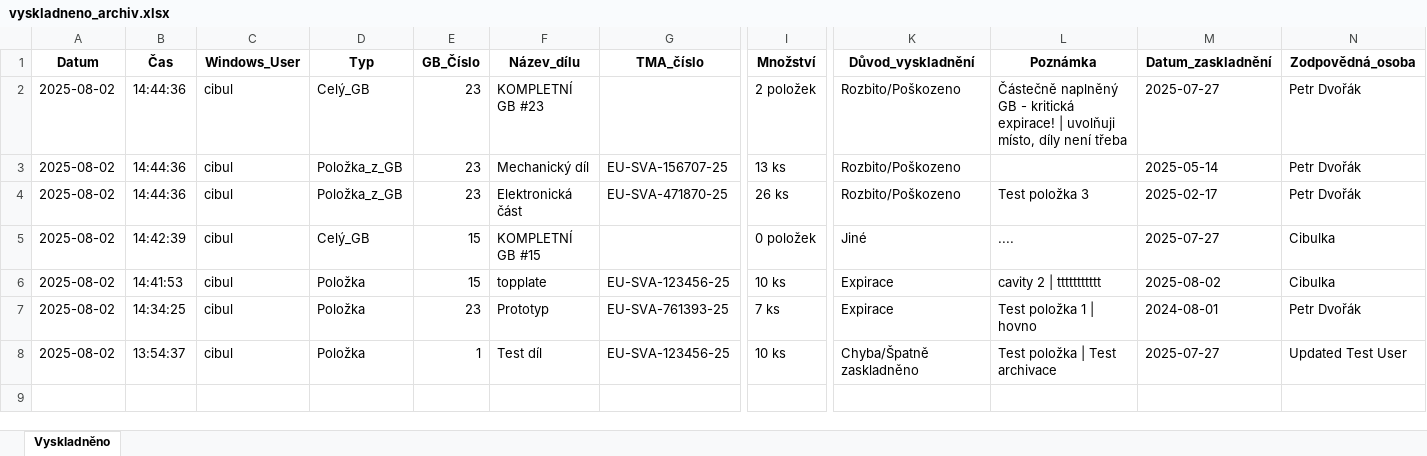
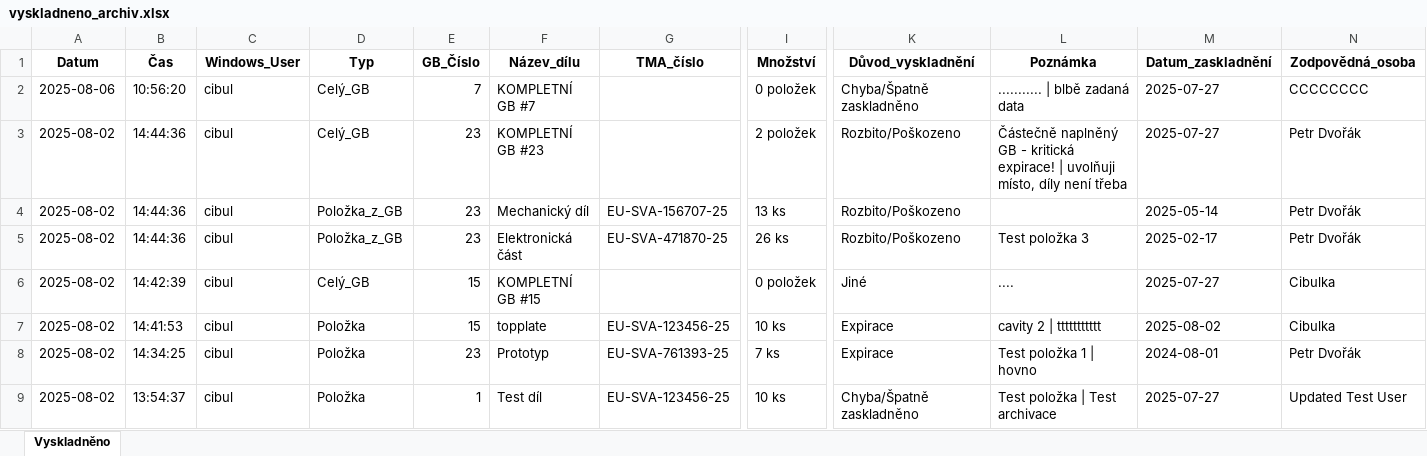
Before and after one commit to Ypsilonx/testing_storage_app, an Excel workbook: backend/docs/vyskladneno_archiv.xlsx, sheet Vyskladněno, drawn as a sheet; only a part is shown, gaps mark what is left out; values as stored, in another font and other column widths than the file's, no borders; rows hold the shown columns only; the diff names each change by its address in the sheet, - before the commit and + after, or states it on an @@ line.

```diff
--- a/backend/docs/vyskladneno_archiv.xlsx (sheet Vyskladněno)
+++ b/backend/docs/vyskladneno_archiv.xlsx (sheet Vyskladněno)
+row 2: 2025-08-06 | 10:56:20 | cibul | Celý_GB | 7 | KOMPLETNÍ GB #7 |  | 0 položek | Chyba/Špatně zaskladněno | ........... | blbě zadaná data | 2025-07-27 | CCCCCCCC
```
Also changed, not shown: 1 other file.
